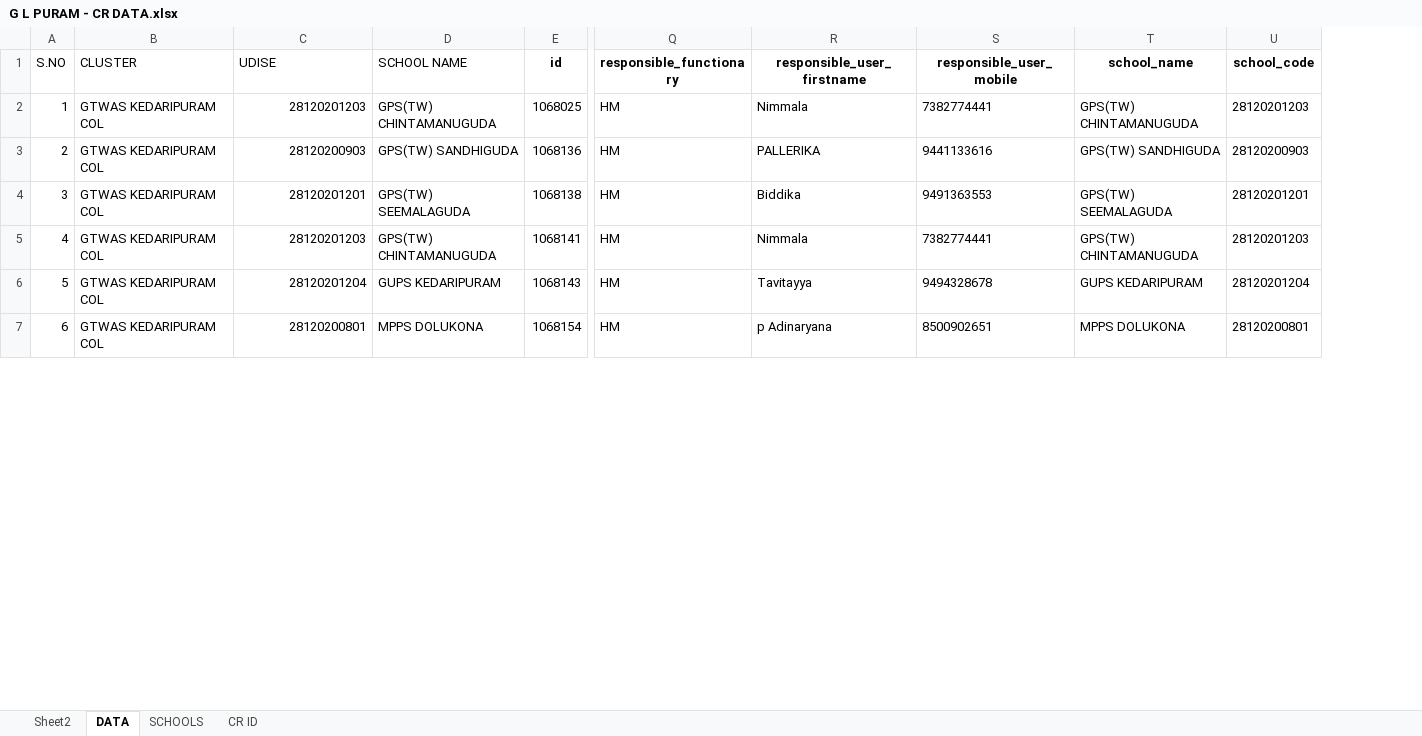
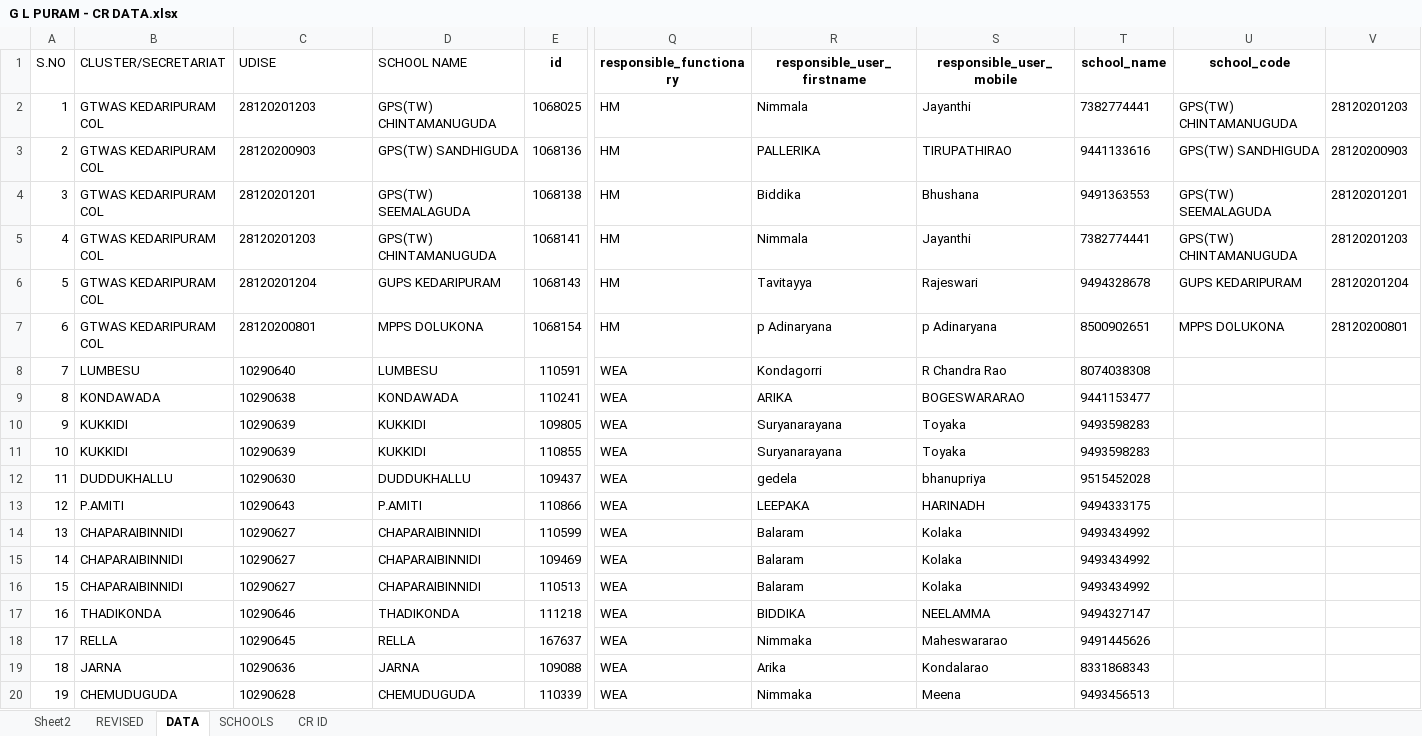
Before and after one commit to v9itsolutions/docs, an Excel workbook: CR DATA/G L PURAM - CR DATA.xlsx, sheet DATA, drawn as a sheet; only a part is shown, gaps mark what is left out; values as stored, in another font and other column widths than the file's, no borders; addresses are those after the commit; rows hold the shown columns only; the diff covers the shown part only; the diff names each change by its address in the sheet, - before the commit and + after, or states it on an @@ line.

```diff
--- a/CR DATA/G L PURAM - CR DATA.xlsx (sheet DATA)
+++ b/CR DATA/G L PURAM - CR DATA.xlsx (sheet DATA)
+sheet tab: REVISED
+column T (school_name), rows 2-7: 7382774441 | 9441133616 | 9491363553 | 7382774441 | 9494328678 | 8500902651
-B1: CLUSTER
+B1: CLUSTER/SECRETARIAT
-U1: school_name
+U1: school_code
-V1: school_code
+V1: (empty)
-C2:C7 alignment: right
+C2:C7 alignment: left
-S2 (responsible_user_mobile): 7382774441
+S2 (responsible_user_mobile): Jayanthi
-S3 (responsible_user_mobile): 9441133616
+S3 (responsible_user_mobile): TIRUPATHIRAO
-S4 (responsible_user_mobile): 9491363553
+S4 (responsible_user_mobile): Bhushana
-S5 (responsible_user_mobile): 7382774441
+S5 (responsible_user_mobile): Jayanthi
-S6 (responsible_user_mobile): 9494328678
+S6 (responsible_user_mobile): Rajeswari
-S7 (responsible_user_mobile): 8500902651
+S7 (responsible_user_mobile): p Adinaryana
+row 8: 7 | LUMBESU | 10290640 | LUMBESU | 110591 | WEA | Kondagorri | R Chandra Rao | 8074038308
+row 9: 8 | KONDAWADA | 10290638 | KONDAWADA | 110241 | WEA | ARIKA | BOGESWARARAO | 9441153477
+row 10: 9 | KUKKIDI | 10290639 | KUKKIDI | 109805 | WEA | Suryanarayana | Toyaka | 9493598283
+row 11: 10 | KUKKIDI | 10290639 | KUKKIDI | 110855 | WEA | Suryanarayana | Toyaka | 9493598283
+row 12: 11 | DUDDUKHALLU | 10290630 | DUDDUKHALLU | 109437 | WEA | gedela | bhanupriya | 9515452028
+row 13: 12 | P.AMITI | 10290643 | P.AMITI | 110866 | WEA | LEEPAKA | HARINADH | 9494333175
+row 14: 13 | CHAPARAIBINNIDI | 10290627 | CHAPARAIBINNIDI | 110599 | WEA | Balaram | Kolaka | 9493434992
+row 15: 14 | CHAPARAIBINNIDI | 10290627 | CHAPARAIBINNIDI | 109469 | WEA | Balaram | Kolaka | 9493434992
+row 16: 15 | CHAPARAIBINNIDI | 10290627 | CHAPARAIBINNIDI | 110513 | WEA | Balaram | Kolaka | 9493434992
+row 17: 16 | THADIKONDA | 10290646 | THADIKONDA | 111218 | WEA | BIDDIKA | NEELAMMA | 9494327147
+row 18: 17 | RELLA | 10290645 | RELLA | 167637 | WEA | Nimmaka | Maheswararao | 9491445626
+row 19: 18 | JARNA | 10290636 | JARNA | 109088 | WEA | Arika | Kondalarao | 8331868343
+row 20: 19 | CHEMUDUGUDA | 10290628 | CHEMUDUGUDA | 110339 | WEA | Nimmaka | Meena | 9493456513
```
Also changed, not shown: 7 added rows, 18 edited cells, cell formats and row numbers in column A elsewhere in this sheet, sheet Sheet2, formulas that keep their value, BYJUS/G L PURAM - STUDENTS TABS DATA.xlsx, IMMS/DEC-2022 AYAH BILL/DEC-2022 AYAH HONORARIUM BILL.xlsx, 12 other files.
